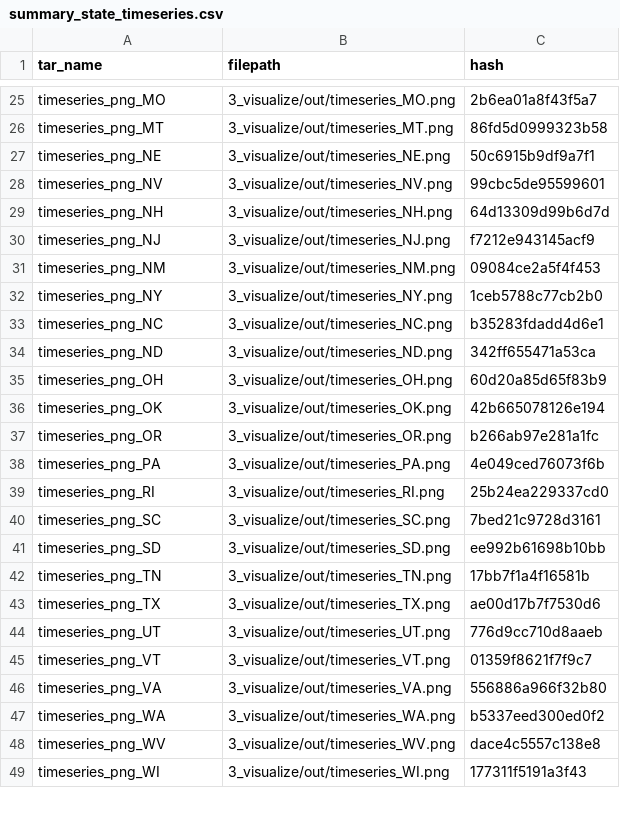
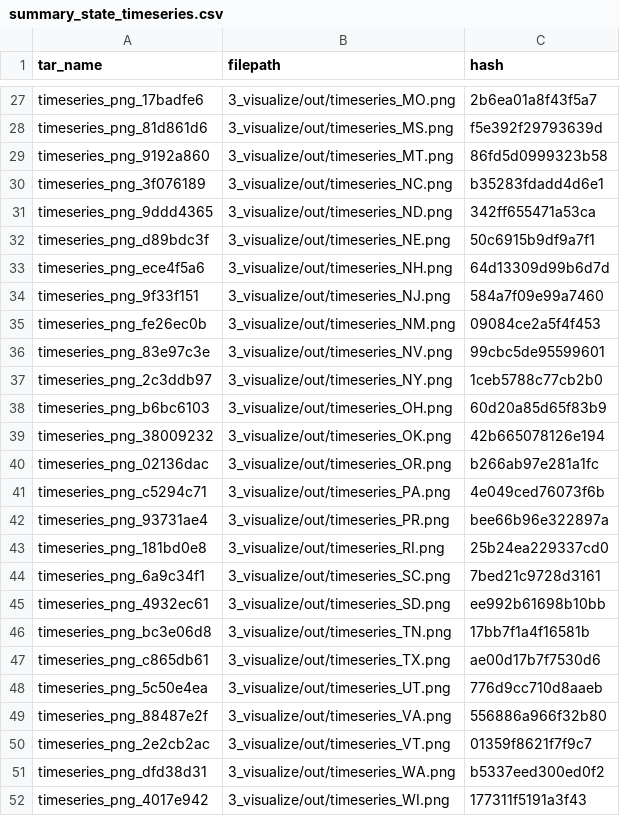
Before and after one commit to jds485/ds-pipelines-targets-3, a CSV file: 3_visualize/log/summary_state_timeseries.csv, drawn as a sheet; only a part is shown, gaps mark what is left out; removed rows and columns are numbered as before the commit, all else as after; the diff covers the shown part only; the diff names each change by its address in the sheet, - before the commit and + after, or states it on an @@ line.

```diff
--- a/3_visualize/log/summary_state_timeseries.csv
+++ b/3_visualize/log/summary_state_timeseries.csv
-A27 (tar_name): timeseries_png_MO
+A27 (tar_name): timeseries_png_17badfe6
+row 28: timeseries_png_81d861d6 | 3_visualize/out/timeseries_MS.png | f5e392f29793639d
-A29 (tar_name): timeseries_png_MT
+A29 (tar_name): timeseries_png_9192a860
+row 30: timeseries_png_3f076189 | 3_visualize/out/timeseries_NC.png | b35283fdadd4d6e1
+row 31: timeseries_png_9ddd4365 | 3_visualize/out/timeseries_ND.png | 342ff655471a53ca
-A32 (tar_name): timeseries_png_NE
+A32 (tar_name): timeseries_png_d89bdc3f
-row 28: timeseries_png_NV | 3_visualize/out/timeseries_NV.png | 99cbc5de95599601
-A33 (tar_name): timeseries_png_NH
+A33 (tar_name): timeseries_png_ece4f5a6
-A34 (tar_name): timeseries_png_NJ
+A34 (tar_name): timeseries_png_9f33f151
-C34 (hash): f7212e943145acf9
+C34 (hash): 584a7f09e99a7460
-A35 (tar_name): timeseries_png_NM
+A35 (tar_name): timeseries_png_fe26ec0b
+row 36: timeseries_png_83e97c3e | 3_visualize/out/timeseries_NV.png | 99cbc5de95599601
-A37 (tar_name): timeseries_png_NY
+A37 (tar_name): timeseries_png_2c3ddb97
-row 33: timeseries_png_NC | 3_visualize/out/timeseries_NC.png | b35283fdadd4d6e1
-row 34: timeseries_png_ND | 3_visualize/out/timeseries_ND.png | 342ff655471a53ca
-A38 (tar_name): timeseries_png_OH
+A38 (tar_name): timeseries_png_b6bc6103
-A39 (tar_name): timeseries_png_OK
+A39 (tar_name): timeseries_png_38009232
-A40 (tar_name): timeseries_png_OR
+A40 (tar_name): timeseries_png_02136dac
-A41 (tar_name): timeseries_png_PA
+A41 (tar_name): timeseries_png_c5294c71
+row 42: timeseries_png_93731ae4 | 3_visualize/out/timeseries_PR.png | bee66b96e322897a
-A43 (tar_name): timeseries_png_RI
+A43 (tar_name): timeseries_png_181bd0e8
-A44 (tar_name): timeseries_png_SC
+A44 (tar_name): timeseries_png_6a9c34f1
-A45 (tar_name): timeseries_png_SD
+A45 (tar_name): timeseries_png_4932ec61
-A46 (tar_name): timeseries_png_TN
+A46 (tar_name): timeseries_png_bc3e06d8
-A47 (tar_name): timeseries_png_TX
+A47 (tar_name): timeseries_png_c865db61
-A48 (tar_name): timeseries_png_UT
+A48 (tar_name): timeseries_png_5c50e4ea
-row 45: timeseries_png_VT | 3_visualize/out/timeseries_VT.png | 01359f8621f7f9c7
-A49 (tar_name): timeseries_png_VA
+A49 (tar_name): timeseries_png_88487e2f
+row 50: timeseries_png_2e2cb2ac | 3_visualize/out/timeseries_VT.png | 01359f8621f7f9c7
-A51 (tar_name): timeseries_png_WA
+A51 (tar_name): timeseries_png_dfd38d31
-row 48: timeseries_png_WV | 3_visualize/out/timeseries_WV.png | dace4c5557c138e8
-A52 (tar_name): timeseries_png_WI
+A52 (tar_name): timeseries_png_4017e942
```
Also changed, not shown: 9 added rows, 10 removed rows and 19 edited cells elsewhere in this file, 3 other files.
